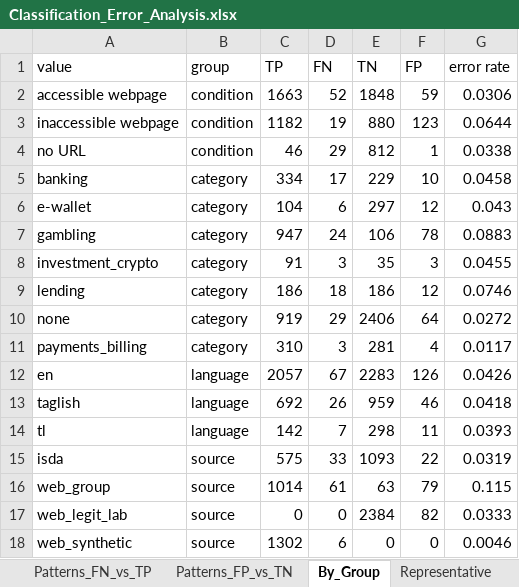
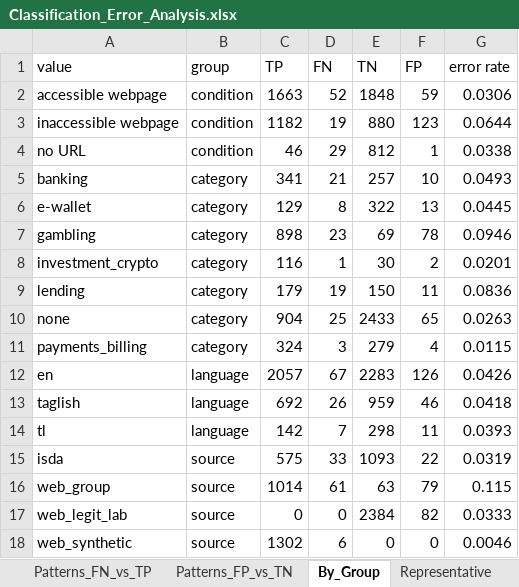
Before and after one commit to franskeiser/Le-Jet, an Excel workbook: experiments/film/lejet_final_dataset/step9/Classification_Error_Analysis.xlsx, sheet By_Group, drawn as a sheet; values as stored, in another font and other column widths than the file's, no borders; the diff names each change by its address in the sheet, - before the commit and + after, or states it on an @@ line.

```diff
--- a/experiments/film/lejet_final_dataset/step9/Classification_Error_Analysis.xlsx (sheet By_Group)
+++ b/experiments/film/lejet_final_dataset/step9/Classification_Error_Analysis.xlsx (sheet By_Group)
-C5 (TP): 334
+C5 (TP): 341
-D5 (FN): 17
+D5 (FN): 21
-E5 (TN): 229
+E5 (TN): 257
-G5 (error rate): 0.0458
+G5 (error rate): 0.0493
-C6 (TP): 104
+C6 (TP): 129
-D6 (FN): 6
+D6 (FN): 8
-E6 (TN): 297
+E6 (TN): 322
-F6 (FP): 12
+F6 (FP): 13
-G6 (error rate): 0.043
+G6 (error rate): 0.0445
-C7 (TP): 947
+C7 (TP): 898
-D7 (FN): 24
+D7 (FN): 23
-E7 (TN): 106
+E7 (TN): 69
-G7 (error rate): 0.0883
+G7 (error rate): 0.0946
-C8 (TP): 91
+C8 (TP): 116
-D8 (FN): 3
+D8 (FN): 1
-E8 (TN): 35
+E8 (TN): 30
-F8 (FP): 3
+F8 (FP): 2
-G8 (error rate): 0.0455
+G8 (error rate): 0.0201
-C9 (TP): 186
+C9 (TP): 179
-D9 (FN): 18
+D9 (FN): 19
-E9 (TN): 186
+E9 (TN): 150
-F9 (FP): 12
+F9 (FP): 11
-G9 (error rate): 0.0746
+G9 (error rate): 0.0836
-C10 (TP): 919
+C10 (TP): 904
-D10 (FN): 29
+D10 (FN): 25
-E10 (TN): 2406
+E10 (TN): 2433
-F10 (FP): 64
+F10 (FP): 65
-G10 (error rate): 0.0272
+G10 (error rate): 0.0263
-C11 (TP): 310
+C11 (TP): 324
-E11 (TN): 281
+E11 (TN): 279
-G11 (error rate): 0.0117
+G11 (error rate): 0.0115
```
Also changed, not shown: sheet Per_Message, sheet Patterns_FN_vs_TP, sheet Patterns_FP_vs_TN, sheet Representative, data/final/Dataset_Statistics.xlsx, experiments/film/lejet_final_dataset/step10/McNemar_Test_Results.xlsx, 19 other files.
